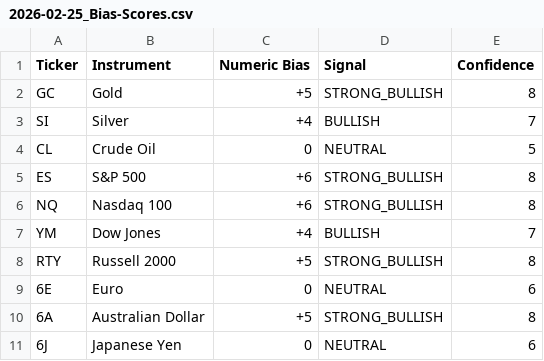
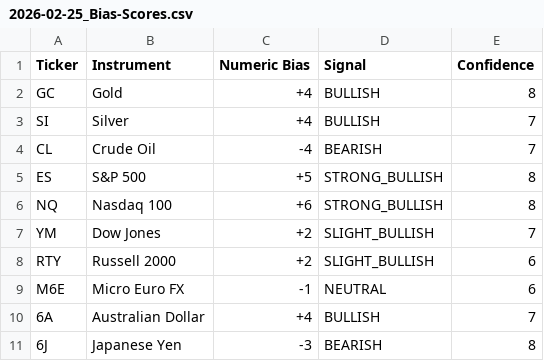
Before and after one commit to joenathanthompson-arch/matrix-futures-reports, a CSV file: reports/2026-02-25_Bias-Scores.csv, drawn as a sheet.

Commit message:
Daily bias scores - 2026-02-25 1734

```diff
--- a/reports/2026-02-25_Bias-Scores.csv
+++ b/reports/2026-02-25_Bias-Scores.csv
@@ -1,11 +1,11 @@
 Ticker,Instrument,Numeric Bias,Signal,Confidence
-GC,Gold,+5,STRONG_BULLISH,8
+GC,Gold,+4,BULLISH,8
 SI,Silver,+4,BULLISH,7
-CL,Crude Oil,0,NEUTRAL,5
-ES,S&P 500,+6,STRONG_BULLISH,8
+CL,Crude Oil,-4,BEARISH,7
+ES,S&P 500,+5,STRONG_BULLISH,8
 NQ,Nasdaq 100,+6,STRONG_BULLISH,8
-YM,Dow Jones,+4,BULLISH,7
-RTY,Russell 2000,+5,STRONG_BULLISH,8
-6E,Euro,0,NEUTRAL,6
-6A,Australian Dollar,+5,STRONG_BULLISH,8
-6J,Japanese Yen,0,NEUTRAL,6
+YM,Dow Jones,+2,SLIGHT_BULLISH,7
+RTY,Russell 2000,+2,SLIGHT_BULLISH,6
+M6E,Micro Euro FX,-1,NEUTRAL,6
+6A,Australian Dollar,+4,BULLISH,7
+6J,Japanese Yen,-3,BEARISH,8
```
Also changed, not shown: 2 other files.
